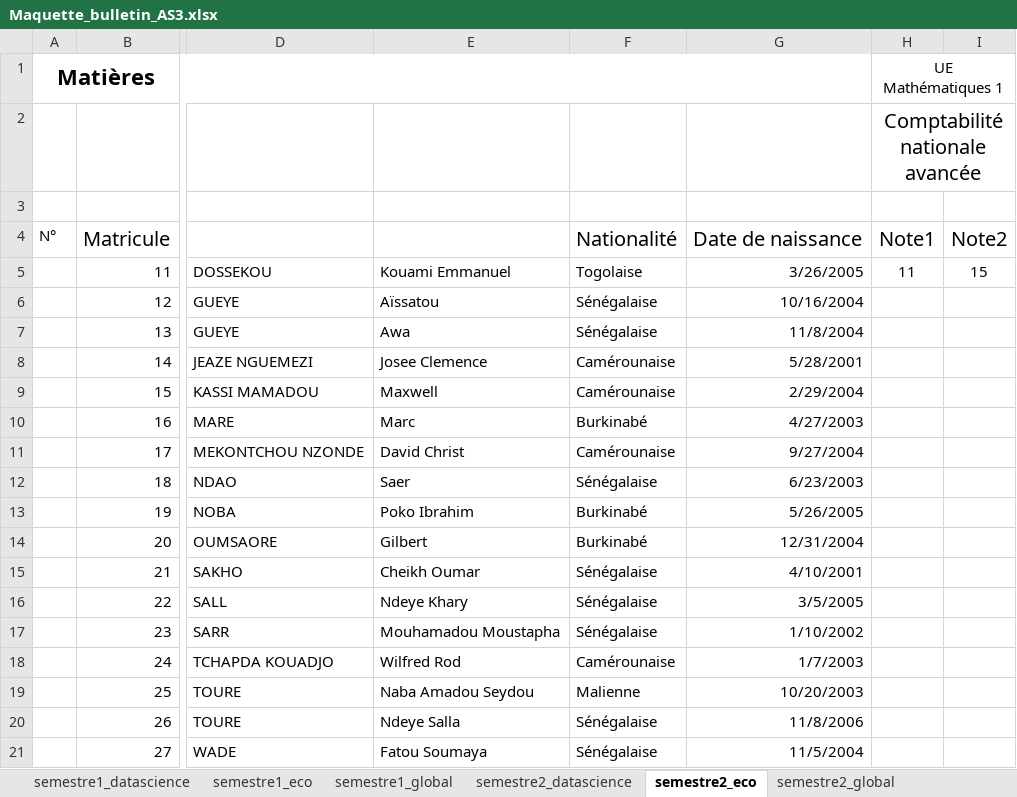
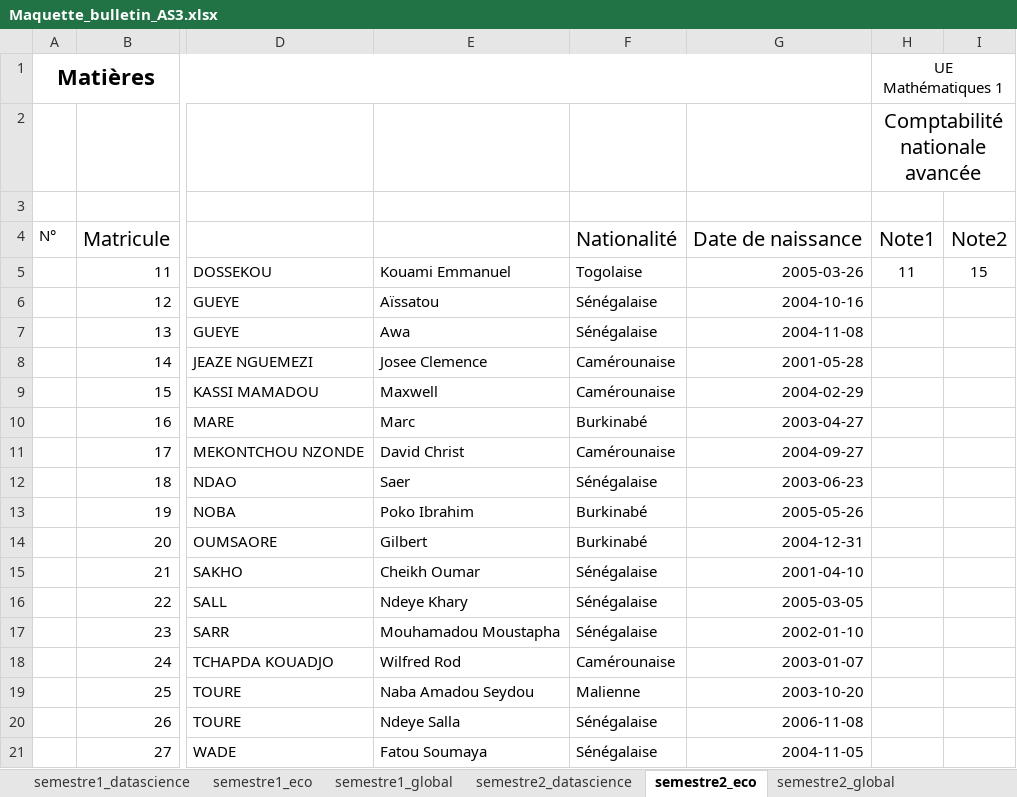
Before and after one commit to MendasD/GestionNotes2, an Excel workbook: gestion_notes/modeles/Maquette_bulletin_AS3.xlsx, sheet semestre2_eco, drawn as a sheet; only a part is shown, gaps mark what is left out; values as stored, in another font and other column widths than the file's, no borders; conditional formats not drawn; the diff names each change by its address in the sheet, - before the commit and + after, or states it on an @@ line.

```diff
--- a/gestion_notes/modeles/Maquette_bulletin_AS3.xlsx (sheet semestre2_eco)
+++ b/gestion_notes/modeles/Maquette_bulletin_AS3.xlsx (sheet semestre2_eco)
-G5: 3/26/2005
+G5: 2005-03-26
-G6: 10/16/2004
+G6: 2004-10-16
-G7: 11/8/2004
+G7: 2004-11-08
-G8: 5/28/2001
+G8: 2001-05-28
-G9: 2/29/2004
+G9: 2004-02-29
-G10: 4/27/2003
+G10: 2003-04-27
-G11: 9/27/2004
+G11: 2004-09-27
-G12: 6/23/2003
+G12: 2003-06-23
-G13: 5/26/2005
+G13: 2005-05-26
-G14: 12/31/2004
+G14: 2004-12-31
-G15: 4/10/2001
+G15: 2001-04-10
-G16: 3/5/2005
+G16: 2005-03-05
-G17: 1/10/2002
+G17: 2002-01-10
-G18: 1/7/2003
+G18: 2003-01-07
-G19: 10/20/2003
+G19: 2003-10-20
-G20: 11/8/2006
+G20: 2006-11-08
-G21: 11/5/2004
+G21: 2004-11-05
```
Also changed, not shown: sheet bulletin_eco, sheet semestre2_global, sheet semestre1_global, sheet semestre1_eco, sheet semestre2_datascience, sheet semestre1_datascience, 1 more sheet, charts or pictures, 12 other files.
